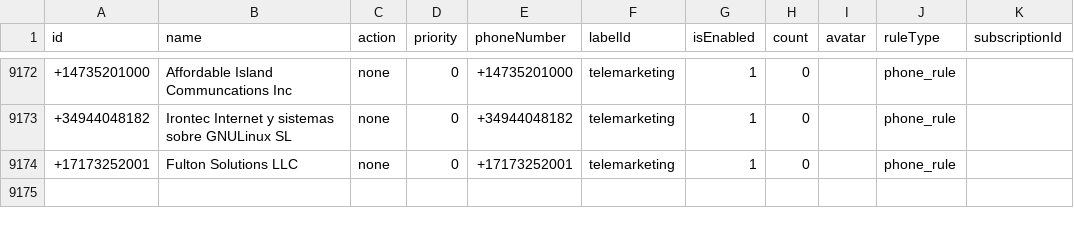
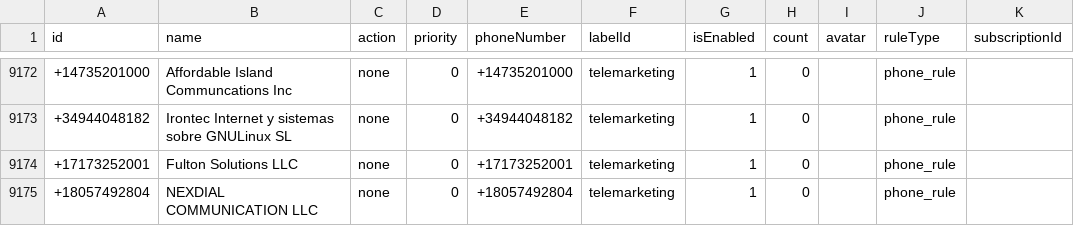
Before and after one commit to choicenew/yourcallrule, a CSV file: US/fcc_processed_data.csv, drawn as a sheet; only a part is shown, gaps mark what is left out; the diff names each change by its address in the sheet, - before the commit and + after, or states it on an @@ line.

```diff
--- a/US/fcc_processed_data.csv
+++ b/US/fcc_processed_data.csv
+row 9175: +18057492804 | NEXDIAL COMMUNICATION LLC | none | 0 | +18057492804 | telemarketing | 1 | 0 |  | phone_rule
```
